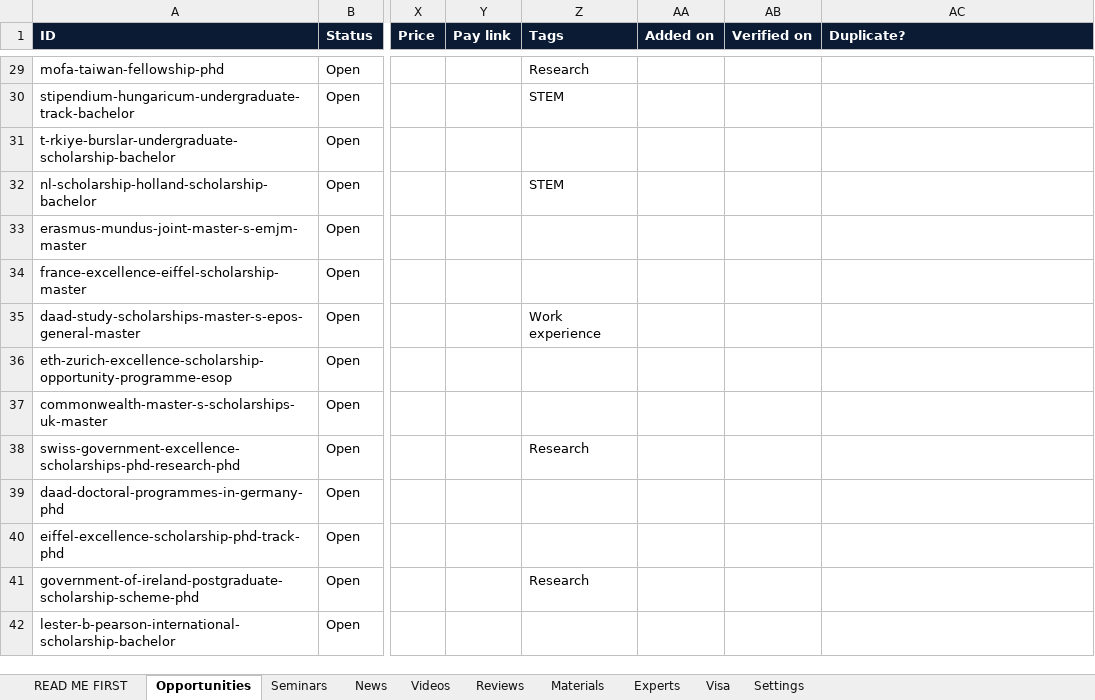
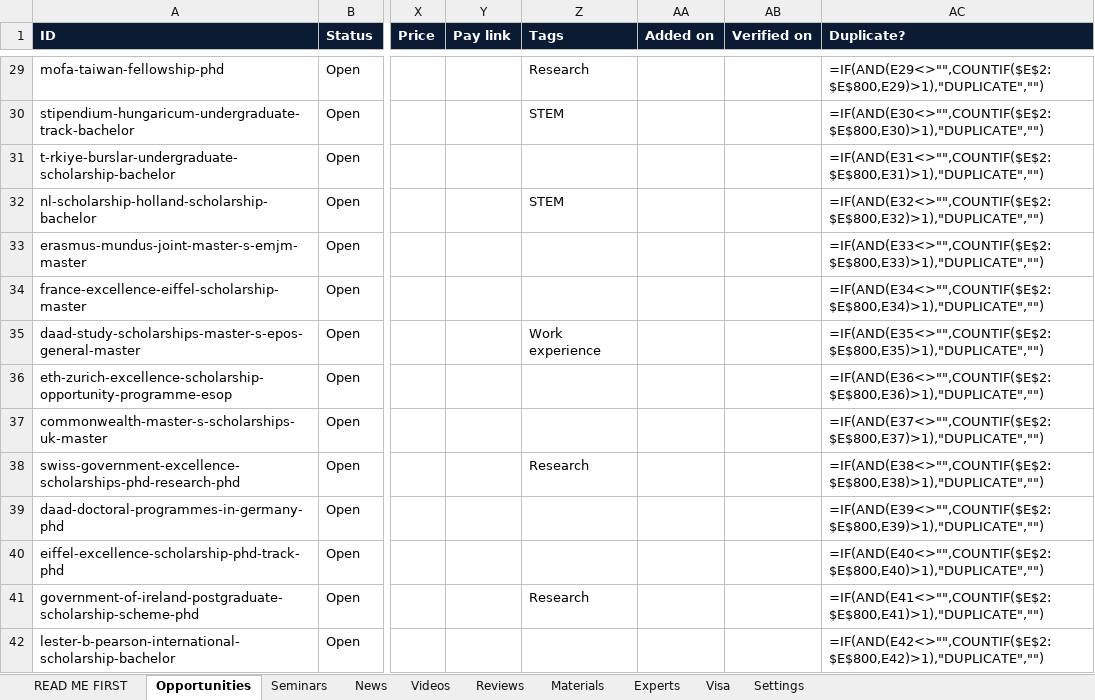
Before and after one commit to unipilotglobal/unipilotglobal, an Excel workbook: content.xlsx, sheet Opportunities, drawn as a sheet; only a part is shown, gaps mark what is left out; values as stored, in another font and other column widths than the file's, no borders; formulas without a stored value are shown as written; conditional formats not drawn; the diff covers the shown part only; the diff names each change by its address in the sheet, - before the commit and + after, or states it on an @@ line.

```diff
--- a/content.xlsx (sheet Opportunities)
+++ b/content.xlsx (sheet Opportunities)
-AC29 (Duplicate?): (empty)
+AC29 (Duplicate?): =IF(AND(E29<>"",COUNTIF($E$2:$E$800,E29)>1),"DUPLICATE","")
-AC30 (Duplicate?): (empty)
+AC30 (Duplicate?): =IF(AND(E30<>"",COUNTIF($E$2:$E$800,E30)>1),"DUPLICATE","")
-AC31 (Duplicate?): (empty)
+AC31 (Duplicate?): =IF(AND(E31<>"",COUNTIF($E$2:$E$800,E31)>1),"DUPLICATE","")
-AC32 (Duplicate?): (empty)
+AC32 (Duplicate?): =IF(AND(E32<>"",COUNTIF($E$2:$E$800,E32)>1),"DUPLICATE","")
-AC33 (Duplicate?): (empty)
+AC33 (Duplicate?): =IF(AND(E33<>"",COUNTIF($E$2:$E$800,E33)>1),"DUPLICATE","")
-AC34 (Duplicate?): (empty)
+AC34 (Duplicate?): =IF(AND(E34<>"",COUNTIF($E$2:$E$800,E34)>1),"DUPLICATE","")
-AC35 (Duplicate?): (empty)
+AC35 (Duplicate?): =IF(AND(E35<>"",COUNTIF($E$2:$E$800,E35)>1),"DUPLICATE","")
-AC36 (Duplicate?): (empty)
+AC36 (Duplicate?): =IF(AND(E36<>"",COUNTIF($E$2:$E$800,E36)>1),"DUPLICATE","")
-AC37 (Duplicate?): (empty)
+AC37 (Duplicate?): =IF(AND(E37<>"",COUNTIF($E$2:$E$800,E37)>1),"DUPLICATE","")
-AC38 (Duplicate?): (empty)
+AC38 (Duplicate?): =IF(AND(E38<>"",COUNTIF($E$2:$E$800,E38)>1),"DUPLICATE","")
-AC39 (Duplicate?): (empty)
+AC39 (Duplicate?): =IF(AND(E39<>"",COUNTIF($E$2:$E$800,E39)>1),"DUPLICATE","")
-AC40 (Duplicate?): (empty)
+AC40 (Duplicate?): =IF(AND(E40<>"",COUNTIF($E$2:$E$800,E40)>1),"DUPLICATE","")
-AC41 (Duplicate?): (empty)
+AC41 (Duplicate?): =IF(AND(E41<>"",COUNTIF($E$2:$E$800,E41)>1),"DUPLICATE","")
-AC42 (Duplicate?): (empty)
+AC42 (Duplicate?): =IF(AND(E42<>"",COUNTIF($E$2:$E$800,E42)>1),"DUPLICATE","")
```
Also changed, not shown: 233 added rows and 152 edited cells elsewhere in this sheet, sheet Experts, sheet READ ME FIRST, 3 other files.
